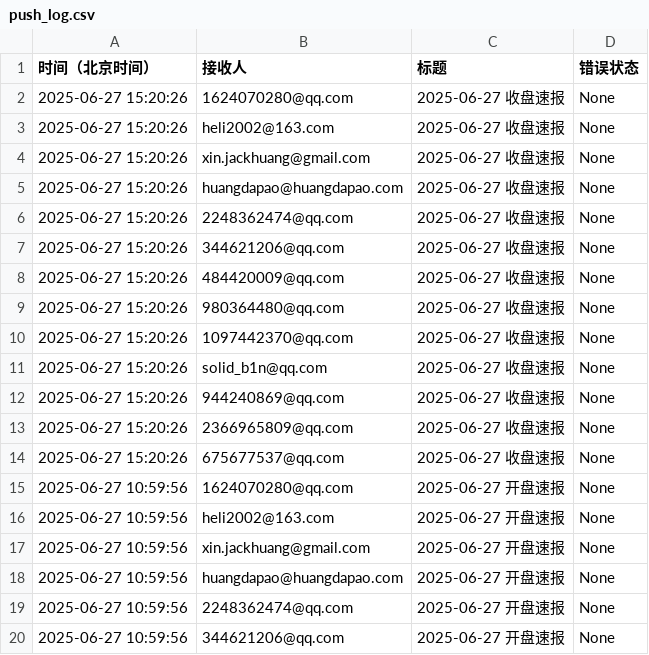
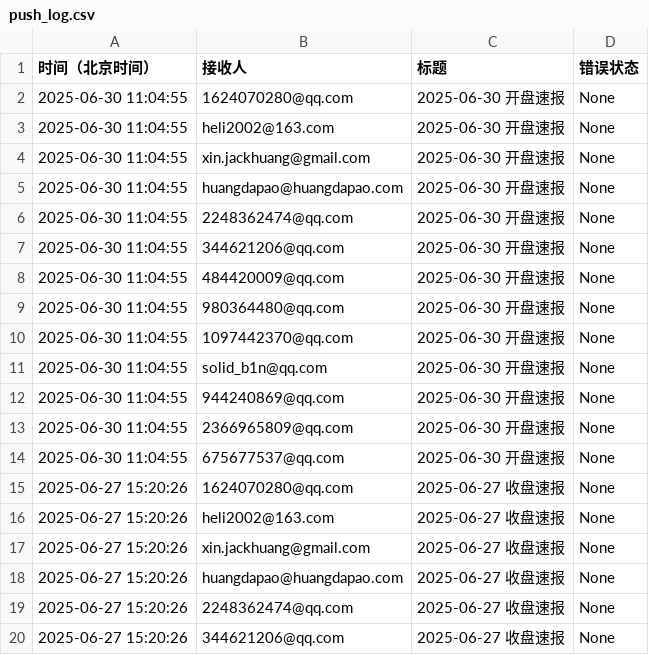
Before and after one commit to cmdSTARMO/market_repo, a CSV file: push_log.csv, drawn as a sheet; only a part is shown; the shorter side is filled out with more unchanged rows.

```diff
--- a/push_log.csv
+++ b/push_log.csv
@@ -1,2 +1,15 @@
 时间（北京时间）,接收人,标题,错误状态
+2025-06-30 11:04:55,1624070280@qq.com,2025-06-30 开盘速报,None
+2025-06-30 11:04:55,heli2002@163.com,2025-06-30 开盘速报,None
+2025-06-30 11:04:55,xin.jackhuang@gmail.com,2025-06-30 开盘速报,None
+2025-06-30 11:04:55,huangdapao@huangdapao.com,2025-06-30 开盘速报,None
+2025-06-30 11:04:55,2248362474@qq.com,2025-06-30 开盘速报,None
+2025-06-30 11:04:55,344621206@qq.com,2025-06-30 开盘速报,None
+2025-06-30 11:04:55,484420009@qq.com,2025-06-30 开盘速报,None
+2025-06-30 11:04:55,980364480@qq.com,2025-06-30 开盘速报,None
+2025-06-30 11:04:55,1097442370@qq.com,2025-06-30 开盘速报,None
+2025-06-30 11:04:55,solid_b1n@qq.com,2025-06-30 开盘速报,None
+2025-06-30 11:04:55,944240869@qq.com,2025-06-30 开盘速报,None
+2025-06-30 11:04:55,2366965809@qq.com,2025-06-30 开盘速报,None
+2025-06-30 11:04:55,675677537@qq.com,2025-06-30 开盘速报,None
 2025-06-27 15:20:26,1624070280@qq.com,2025-06-27 收盘速报,None
```
Also changed, not shown: market_data/富时AIM全股-AXX.csv, market_data/富时墨西哥-FTMEX.csv, 30 other files.
